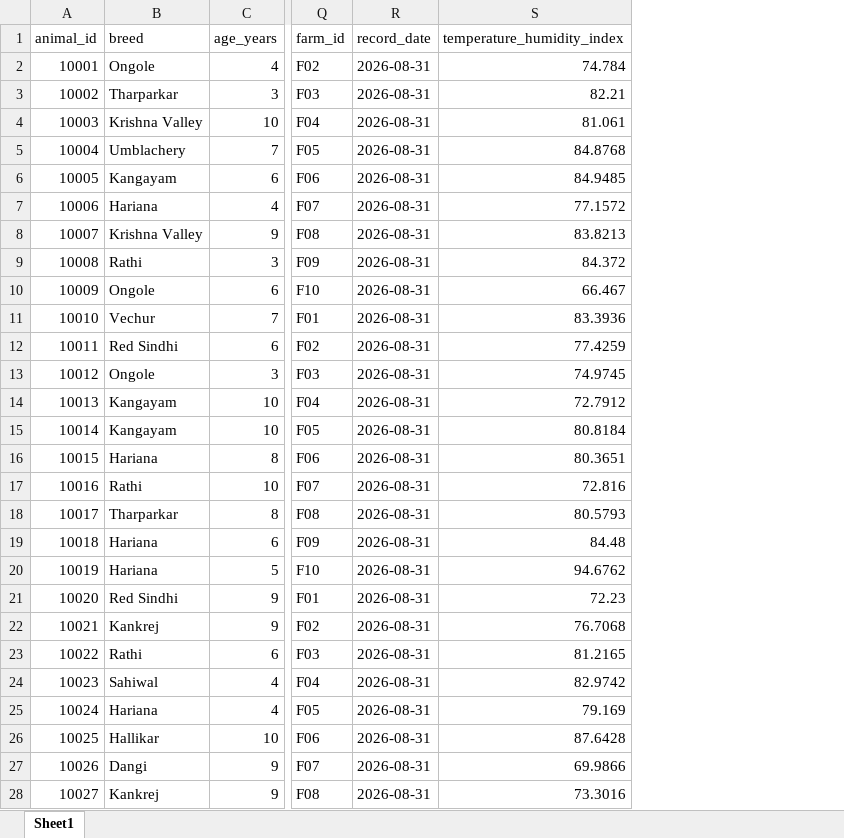
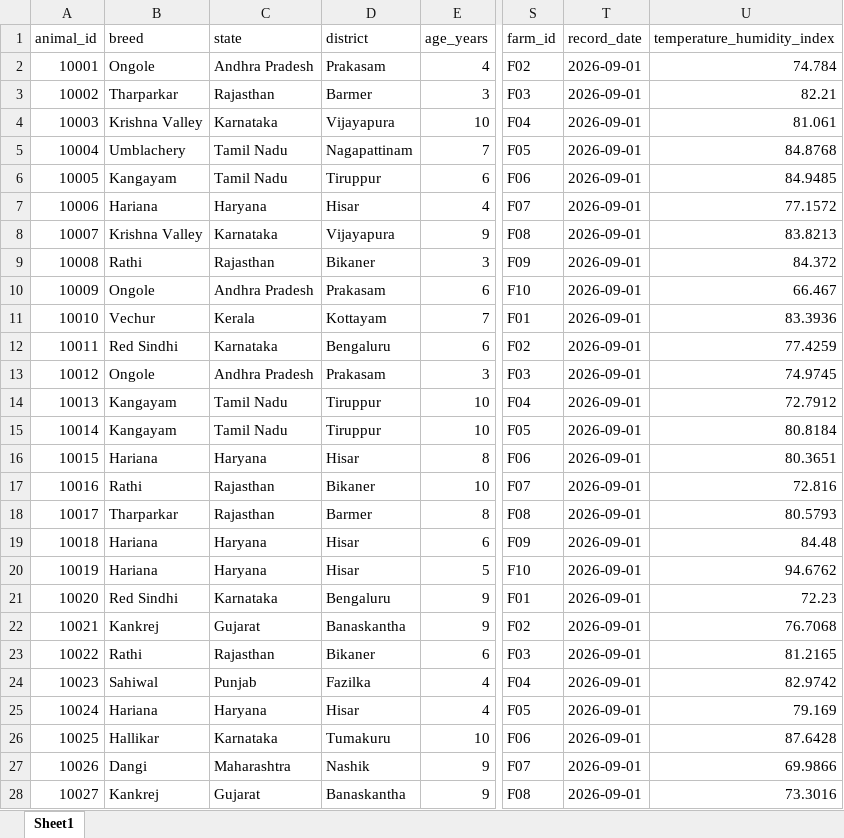
Before and after one commit to sharaniv201006-cmd/sih, an Excel workbook: data/mastitis_dataset.xlsx, sheet Sheet1, drawn as a sheet; only a part is shown, gaps mark what is left out; values as stored, in another font and other column widths than the file's, no borders; addresses are those after the commit; the diff covers the shown part only; the diff names each change by its address in the sheet, - before the commit and + after, or states it on an @@ line.

Commit message:
Integrate Indian Breeds with State & District dataset and location badges

```diff
--- a/data/mastitis_dataset.xlsx (sheet Sheet1)
+++ b/data/mastitis_dataset.xlsx (sheet Sheet1)
+column C (state), rows 2-28: Andhra Pradesh | Rajasthan | Karnataka | Tamil Nadu | Tamil Nadu | Haryana | Karnataka | Rajasthan | Andhra Pradesh | Kerala | Karnataka | Andhra Pradesh | Tamil Nadu | Tamil Nadu | Haryana | Rajasthan | Rajasthan | Haryana | Haryana | Karnataka | Gujarat | Rajasthan | Punjab | Haryana | Karnataka | Maharashtra | Gujarat
+column D (district), rows 2-28: Prakasam | Barmer | Vijayapura | Nagapattinam | Tiruppur | Hisar | Vijayapura | Bikaner | Prakasam | Kottayam | Bengaluru | Prakasam | Tiruppur | Tiruppur | Hisar | Bikaner | Barmer | Hisar | Hisar | Bengaluru | Banaskantha | Bikaner | Fazilka | Hisar | Tumakuru | Nashik | Banaskantha
-T2:T28 (record_date): 2026-08-31
+T2:T28 (record_date): 2026-09-01
```
Also changed, not shown: 473 edited cells elsewhere in this sheet, backend/data/mastitis_dataset.xlsx, 6 other files.
